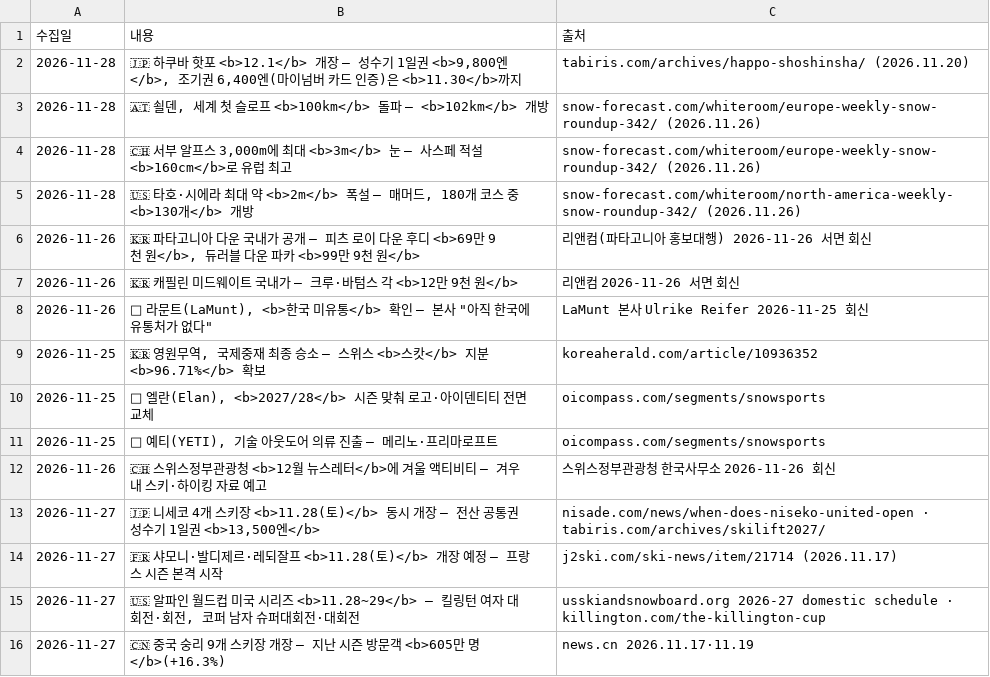
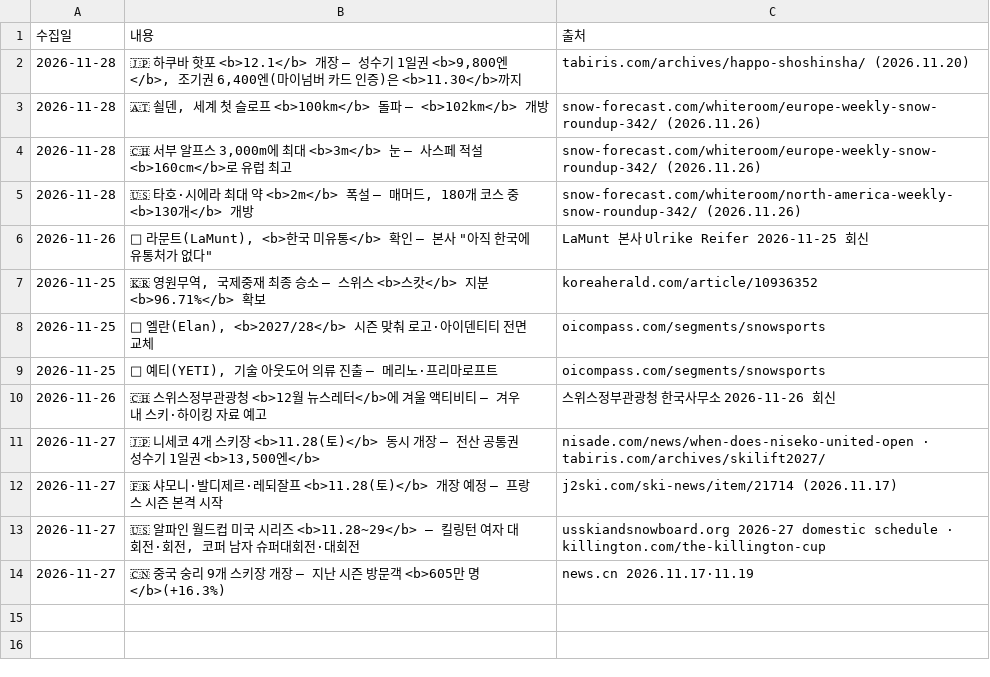
Before and after one commit to wonjoolee/sankit-media, a CSV file: research/news_industry.csv, drawn as a sheet; the diff names each change by its address in the sheet, - before the commit and + after, or states it on an @@ line.

```diff
--- a/research/news_industry.csv
+++ b/research/news_industry.csv
-row 6: 2026-11-26 | 🇰🇷 파타고니아 다운 국내가 공개 — 피츠 로이 다운 후디 <b>69만 9천 원</b>, 듀러블 다운 파카 <b>99만 9천 원</b> | 리앤컴(파타고니아 홍보대행) 2026-11-26 서면 회신
-row 7: 2026-11-26 | 🇰🇷 캐필린 미드웨이트 국내가 — 크루·바텀스 각 <b>12만 9천 원</b> | 리앤컴 2026-11-26 서면 회신
```
Also changed, not shown: 2 other files.
